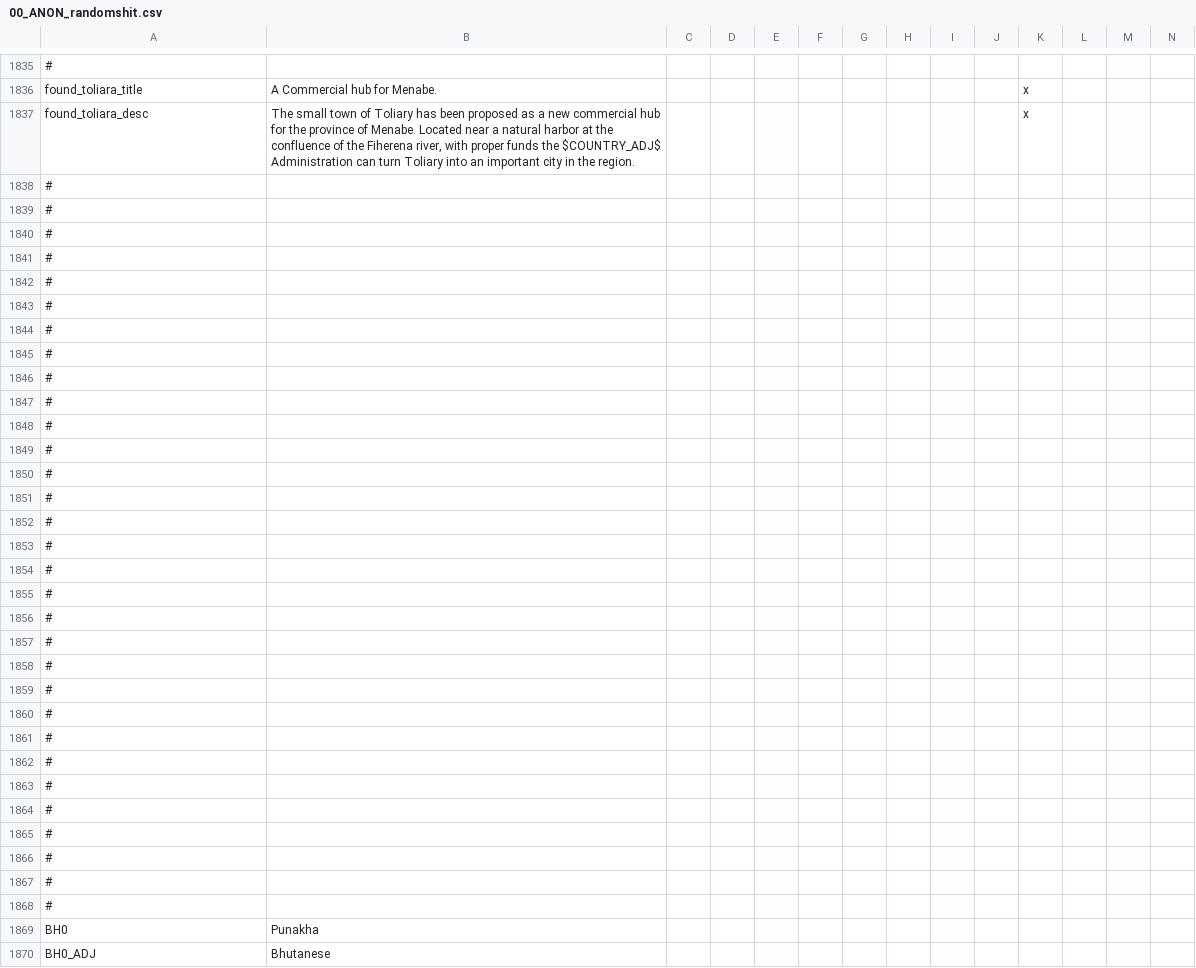
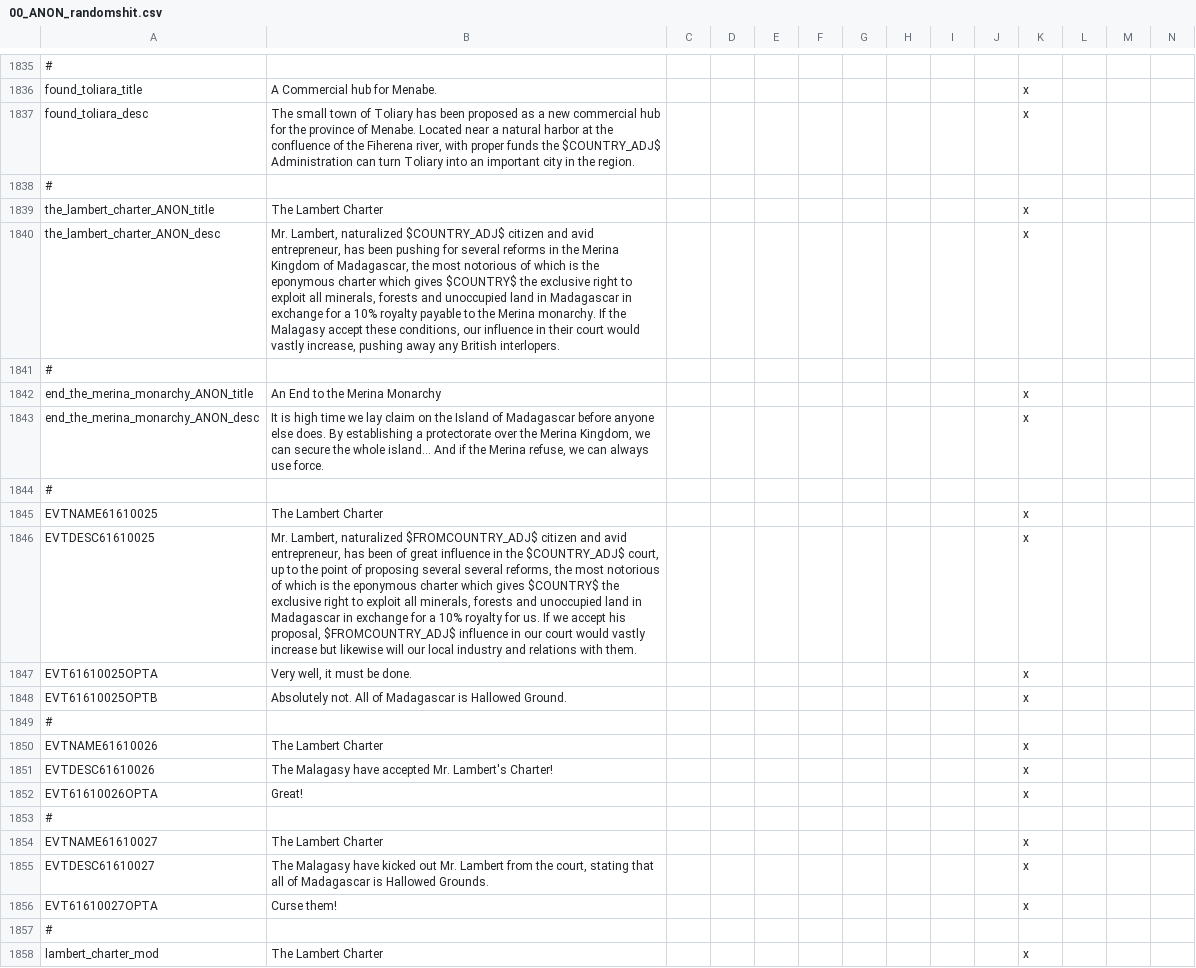
Before and after one commit to TurningPointNovocherkassk/Historical_Bloat_Mod, a CSV file: ANON_HFM/localisation/00_ANON_randomshit.csv, drawn as a sheet; only a part is shown, gaps mark what is left out; the shorter side is filled out with more unchanged rows; rows hold the shown columns only; the diff covers the shown part only; the diff names each change by its address in the sheet, - before the commit and + after, or states it on an @@ line.

Commit message:
madagascar & comoros flavor

```diff
--- a/ANON_HFM/localisation/00_ANON_randomshit.csv
+++ b/ANON_HFM/localisation/00_ANON_randomshit.csv
+row 1839: the_lambert_charter_ANON_title | The Lambert Charter |  |  |  |  |  |  |  |  | x
+row 1840: the_lambert_charter_ANON_desc | Mr. Lambert, naturalized $COUNTRY_ADJ$ citizen and avid entrepreneur, has been pushing for several reforms in the Merina Kingdom of Madagascar, the most notorious of which is the eponymous charter which gives $COUNTRY$ the exclusive right to exploit all minerals, forests and unoccupied land in Madagascar in exchange for a 10% royalty payable to the Merina monarchy. If the Malagasy accept these conditions, our influence in their court would vastly increase, pushing away any British interlopers. |  |  |  |  |  |  |  |  | x
+row 1842: end_the_merina_monarchy_ANON_title | An End to the Merina Monarchy |  |  |  |  |  |  |  |  | x
+row 1843: end_the_merina_monarchy_ANON_desc | It is high time we lay claim on the Island of Madagascar before anyone else does. By establishing a protectorate over the Merina Kingdom, we can secure the whole island... And if the Merina refuse, we can always use force. |  |  |  |  |  |  |  |  | x
+row 1845: EVTNAME61610025 | The Lambert Charter |  |  |  |  |  |  |  |  | x
+row 1846: EVTDESC61610025 | Mr. Lambert, naturalized $FROMCOUNTRY_ADJ$ citizen and avid entrepreneur, has been of great influence in the $COUNTRY_ADJ$ court, up to the point of proposing several several reforms, the most notorious of which is the eponymous charter which gives $COUNTRY$ the exclusive right to exploit all minerals, forests and unoccupied land in Madagascar in exchange for a 10% royalty for us. If we accept his proposal, $FROMCOUNTRY_ADJ$ influence in our court would vastly increase but likewise will our local industry and relations with them. |  |  |  |  |  |  |  |  | x
+row 1847: EVT61610025OPTA | Very well, it must be done. |  |  |  |  |  |  |  |  | x
+row 1848: EVT61610025OPTB | Absolutely not. All of Madagascar is Hallowed Ground. |  |  |  |  |  |  |  |  | x
+row 1850: EVTNAME61610026 | The Lambert Charter |  |  |  |  |  |  |  |  | x
+row 1851: EVTDESC61610026 | The Malagasy have accepted Mr. Lambert's Charter! |  |  |  |  |  |  |  |  | x
+row 1852: EVT61610026OPTA | Great! |  |  |  |  |  |  |  |  | x
+row 1854: EVTNAME61610027 | The Lambert Charter |  |  |  |  |  |  |  |  | x
+row 1855: EVTDESC61610027 | The Malagasy have kicked out Mr. Lambert from the court, stating that all of Madagascar is Hallowed Grounds. |  |  |  |  |  |  |  |  | x
+row 1856: EVT61610027OPTA | Curse them! |  |  |  |  |  |  |  |  | x
+row 1858: lambert_charter_mod | The Lambert Charter |  |  |  |  |  |  |  |  | x
```
Also changed, not shown: 14 added rows elsewhere in this file, 11 other files.
